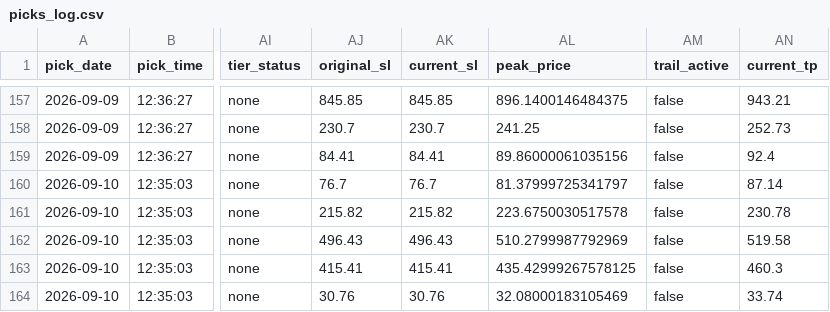
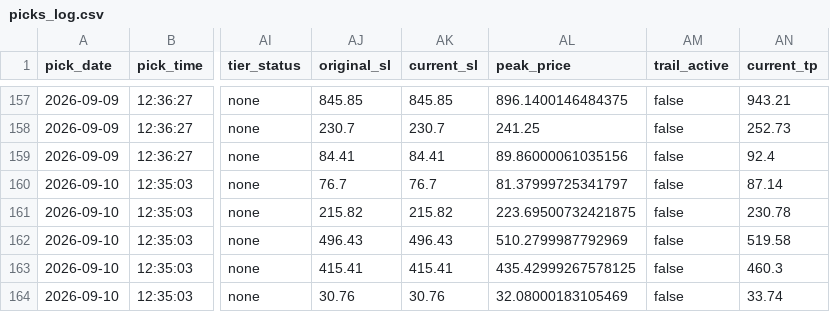
Before and after one commit to anjanneogi13/daily-stock-agent, a CSV file: data/picks_log.csv, drawn as a sheet; only a part is shown, gaps mark what is left out; the diff names each change by its address in the sheet, - before the commit and + after, or states it on an @@ line.

```diff
--- a/data/picks_log.csv
+++ b/data/picks_log.csv
-AL161 (peak_price): 223.6750030517578
+AL161 (peak_price): 223.69500732421875
```
Also changed, not shown: 1 other file.
